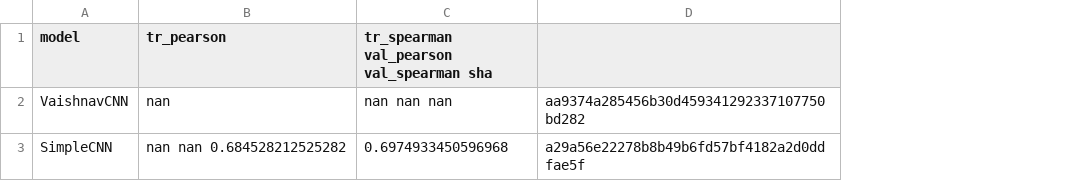
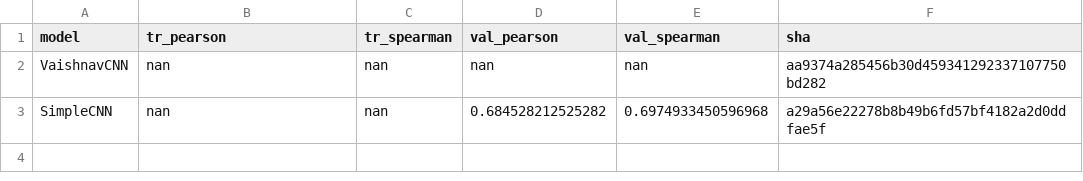
Before and after one commit to hclimente/torchomics, a TSV file: results/models/summary.tsv, drawn as a sheet; removed rows and columns are numbered as before the commit, all else as after; the diff names each change by its address in the sheet, - before the commit and + after, or states it on an @@ line.

```diff
--- a/results/models/summary.tsv
+++ b/results/models/summary.tsv
-column C, rows 1-3: tr_spearman val_pearson val_spearman sha | nan nan nan | 0.6974933450596968
+column C (tr_spearman), rows 2-3: nan | nan
+column D (val_pearson), rows 2-3: nan | 0.684528212525282
+column E (val_spearman), rows 2-3: nan | 0.6974933450596968
-F1: (empty)
+F1: sha
-B3 (tr_pearson): nan nan 0.684528212525282
+B3 (tr_pearson): nan
```
Also changed, not shown: 6 other files.
